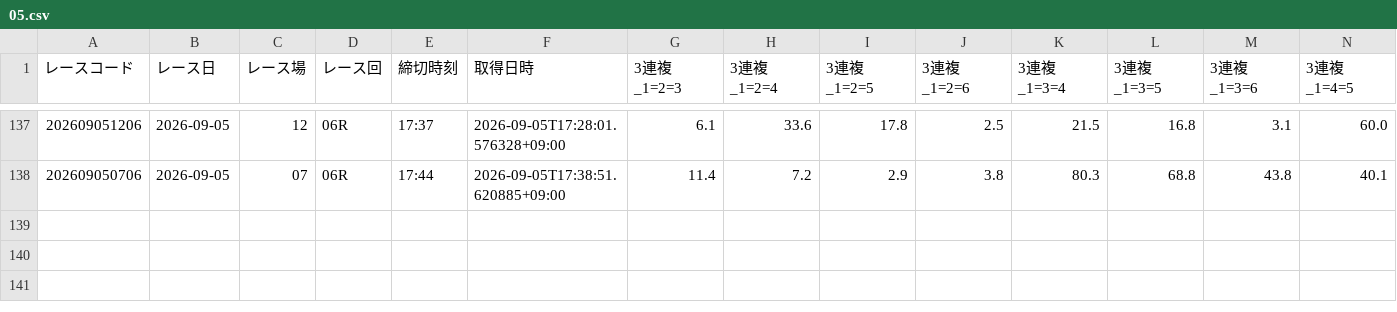
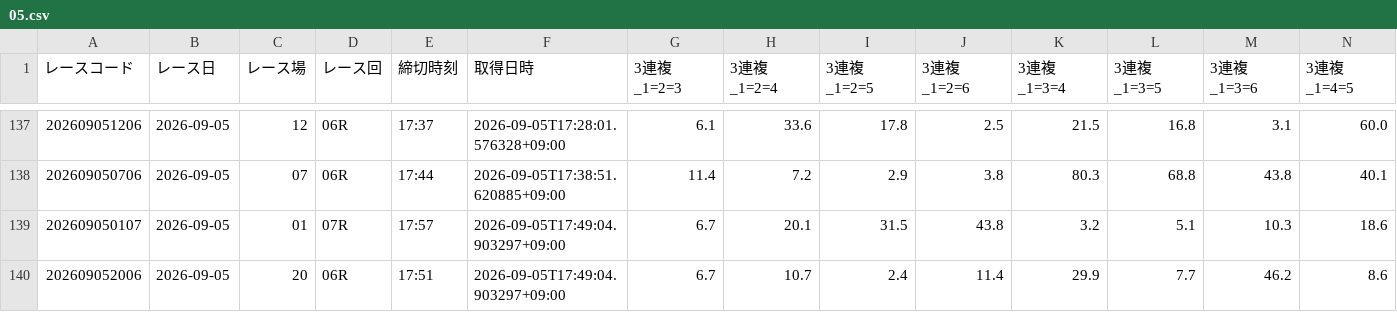
Before and after one commit to seeeek-debug/boatracecsv.github.io, a CSV file: data/previews/od1/2026/09/05.csv, drawn as a sheet; only a part is shown, gaps mark what is left out; rows hold the shown columns only; the diff names each change by its address in the sheet, - before the commit and + after, or states it on an @@ line.

```diff
--- a/data/previews/od1/2026/09/05.csv
+++ b/data/previews/od1/2026/09/05.csv
+row 139: 202609050107 | 2026-09-05 | 01 | 07R | 17:57 | 2026-09-05T17:49:04.903297+09:00 | 6.7 | 20.1 | 31.5 | 43.8 | 3.2 | 5.1 | 10.3 | 18.6
+row 140: 202609052006 | 2026-09-05 | 20 | 06R | 17:51 | 2026-09-05T17:49:04.903297+09:00 | 6.7 | 10.7 | 2.4 | 11.4 | 29.9 | 7.7 | 46.2 | 8.6
```
Also changed, not shown: data/estimate/kimarite/2026/09/05.csv, data/estimate/v10_kimarite/2026/09/05.csv, 10 other files.
